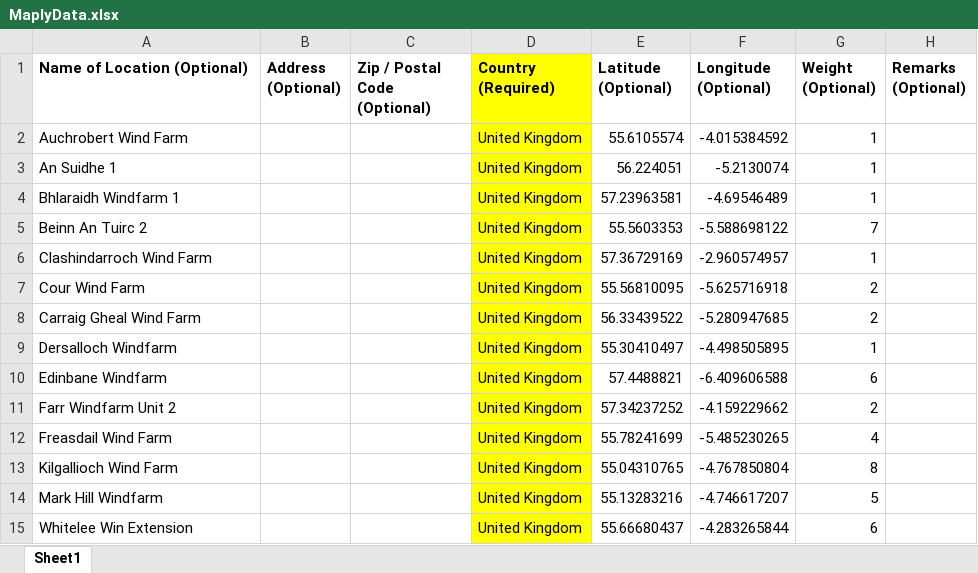
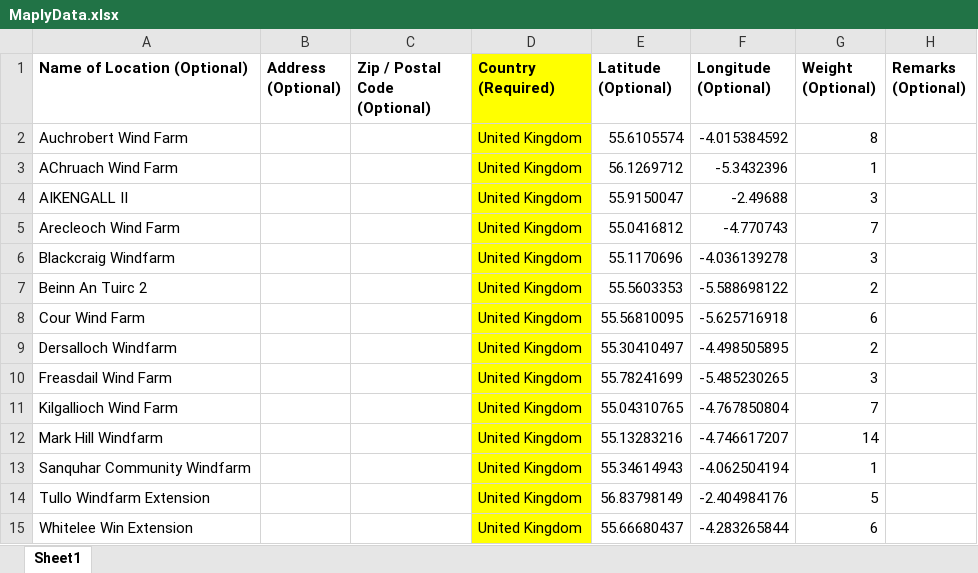
Before and after one commit to james-a-page/CS310Project, an Excel workbook: Data/MaplyData.xlsx, sheet Sheet1, drawn as a sheet; values as stored, in another font and other column widths than the file's, no borders; removed rows and columns are numbered as before the commit, all else as after; the diff names each change by its address in the sheet, - before the commit and + after, or states it on an @@ line.

```diff
--- a/Data/MaplyData.xlsx (sheet Sheet1)
+++ b/Data/MaplyData.xlsx (sheet Sheet1)
-G2 (Weight (Optional)): 1
+G2 (Weight (Optional)): 8
-row 3: An Suidhe 1 |  |  | United Kingdom | 56.224051 | -5.2130074 | 1
-row 4: Bhlaraidh Windfarm 1 |  |  | United Kingdom | 57.23963581 | -4.69546489 | 1
+row 3: AChruach Wind Farm |  |  | United Kingdom | 56.1269712 | -5.3432396 | 1
+row 4: AIKENGALL II |  |  | United Kingdom | 55.9150047 | -2.49688 | 3
+row 5: Arecleoch Wind Farm |  |  | United Kingdom | 55.0416812 | -4.770743 | 7
+row 6: Blackcraig Windfarm |  |  | United Kingdom | 55.1170696 | -4.036139278 | 3
-G7 (Weight (Optional)): 7
+G7 (Weight (Optional)): 2
-row 6: Clashindarroch Wind Farm |  |  | United Kingdom | 57.36729169 | -2.960574957 | 1
-G8 (Weight (Optional)): 2
+G8 (Weight (Optional)): 6
-row 8: Carraig Gheal Wind Farm |  |  | United Kingdom | 56.33439522 | -5.280947685 | 2
-G9 (Weight (Optional)): 1
+G9 (Weight (Optional)): 2
-row 10: Edinbane Windfarm |  |  | United Kingdom | 57.4488821 | -6.409606588 | 6
-row 11: Farr Windfarm Unit 2 |  |  | United Kingdom | 57.34237252 | -4.159229662 | 2
-G10 (Weight (Optional)): 4
+G10 (Weight (Optional)): 3
-G11 (Weight (Optional)): 8
+G11 (Weight (Optional)): 7
-G12 (Weight (Optional)): 5
+G12 (Weight (Optional)): 14
+row 13: Sanquhar Community Windfarm |  |  | United Kingdom | 55.34614943 | -4.062504194 | 1
+row 14: Tullo Windfarm Extension |  |  | United Kingdom | 56.83798149 | -2.404984176 | 5
```
Also changed, not shown: Data/MaplyDataTemplate.xlsx, 8 other files.
